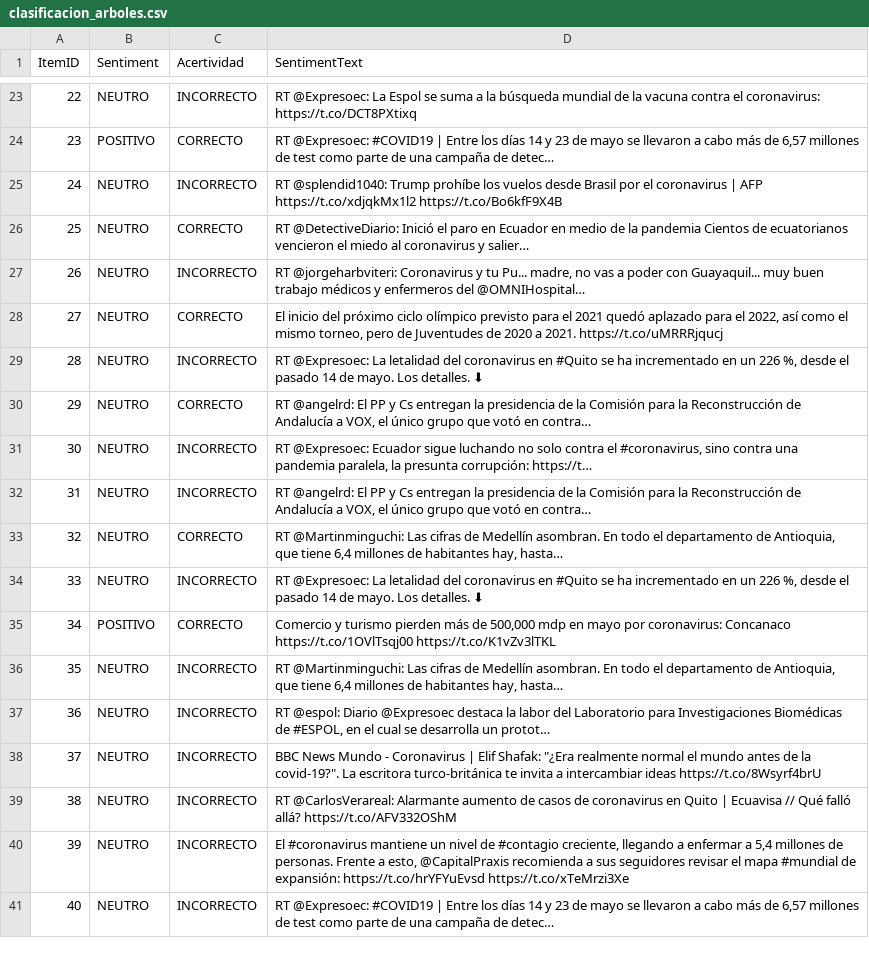
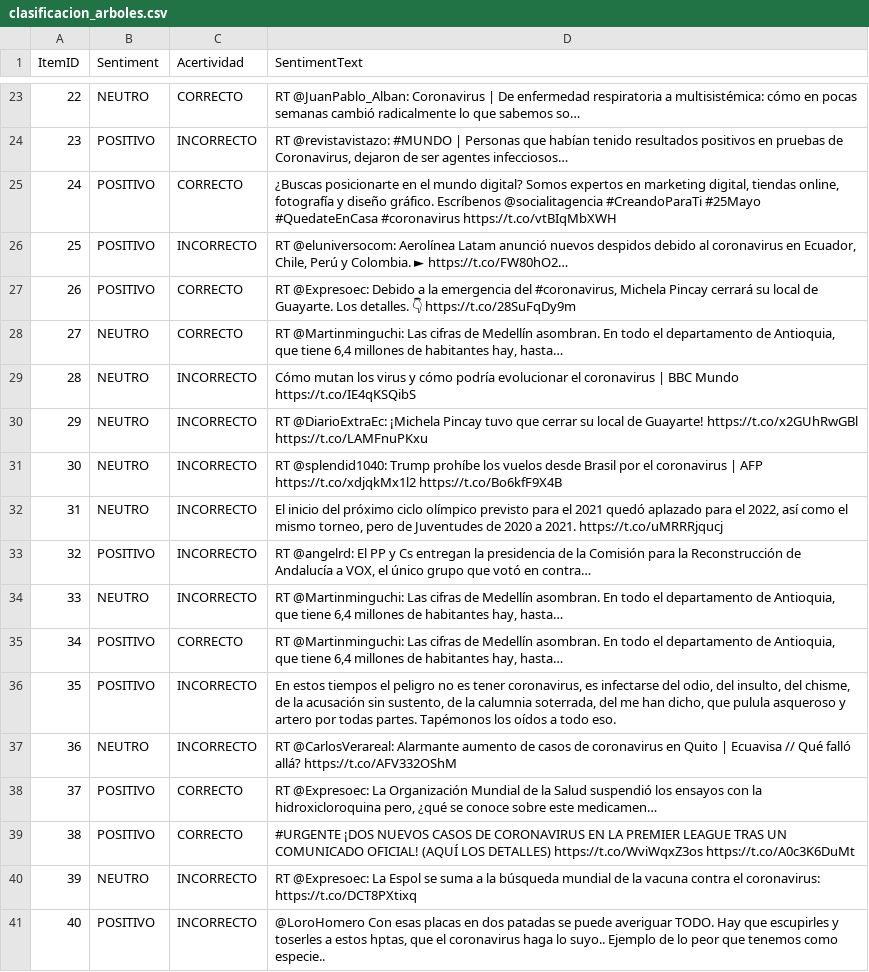
Before and after one commit to leonelparrales22/Proyecto_Salesiana_P56_2, a CSV file: results/clasificacion_arboles.csv, drawn as a sheet; only a part is shown, gaps mark what is left out; the diff covers the shown part only; the diff names each change by its address in the sheet, - before the commit and + after, or states it on an @@ line.

```diff
--- a/results/clasificacion_arboles.csv
+++ b/results/clasificacion_arboles.csv
-C23 (Acertividad): INCORRECTO
+C23 (Acertividad): CORRECTO
-D23 (SentimentText): RT @Expresoec: La Espol se suma a la búsqueda mundial de la vacuna contra el coronavirus: https://t.co/DCT8PXtixq
+D23 (SentimentText): RT @JuanPablo_Alban: Coronavirus | De enfermedad respiratoria a multisistémica: cómo en pocas semanas cambió radicalmente lo que sabemos so…
-C24 (Acertividad): CORRECTO
+C24 (Acertividad): INCORRECTO
-D24 (SentimentText): RT @Expresoec: #COVID19 | Entre los días 14 y 23 de mayo se llevaron a cabo más de 6,57 millones de test como parte de una campaña de detec…
+D24 (SentimentText): RT @revistavistazo: #MUNDO | Personas que habían tenido resultados positivos en pruebas de Coronavirus, dejaron de ser agentes infecciosos…
-B25:B27 (Sentiment): NEUTRO
+B25:B27 (Sentiment): POSITIVO
-C25 (Acertividad): INCORRECTO
+C25 (Acertividad): CORRECTO
-D25 (SentimentText): RT @splendid1040: Trump prohíbe los vuelos desde Brasil por el coronavirus | AFP https://t.co/xdjqkMx1l2 https://t.co/Bo6kfF9X4B
+D25 (SentimentText): ¿Buscas posicionarte en el mundo digital? Somos expertos en marketing digital, tiendas online, fotografía y diseño gráfico. Escríbenos @socialitagencia #CreandoParaTi #25Mayo #QuedateEnCasa #coronavirus https://t.co/vtBIqMbXWH
-C26 (Acertividad): CORRECTO
+C26 (Acertividad): INCORRECTO
-D26 (SentimentText): RT @DetectiveDiario: Inició el paro en Ecuador en medio de la pandemia Cientos de ecuatorianos vencieron el miedo al coronavirus y salier…
+D26 (SentimentText): RT @eluniversocom: Aerolínea Latam anunció nuevos despidos debido al coronavirus en Ecuador, Chile, Perú y Colombia. ► https://t.co/FW80hO2…
-C27 (Acertividad): INCORRECTO
+C27 (Acertividad): CORRECTO
-D27 (SentimentText): RT @jorgeharbviteri: Coronavirus y tu Pu... madre, no vas a poder con Guayaquil... muy buen trabajo médicos y enfermeros del @OMNIHospital…
+D27 (SentimentText): RT @Expresoec: Debido a la emergencia del #coronavirus, Michela Pincay cerrará su local de Guayarte. Los detalles. 👇 https://t.co/28SuFqDy9m
-D28 (SentimentText): El inicio del próximo ciclo olímpico previsto para el 2021 quedó aplazado para el 2022, así como el mismo torneo, pero de Juventudes de 2020 a 2021. https://t.co/uMRRRjqucj
+D28 (SentimentText): RT @Martinminguchi: Las cifras de Medellín asombran. En todo el departamento de Antioquia, que tiene 6,4 millones de habitantes hay, hasta…
-D29 (SentimentText): RT @Expresoec: La letalidad del coronavirus en #Quito se ha incrementado en un 226 %, desde el pasado 14 de mayo. Los detalles. ⬇
+D29 (SentimentText): Cómo mutan los virus y cómo podría evolucionar el coronavirus | BBC Mundo https://t.co/IE4qKSQibS
-C30 (Acertividad): CORRECTO
+C30 (Acertividad): INCORRECTO
-D30 (SentimentText): RT @angelrd: El PP y Cs entregan la presidencia de la Comisión para la Reconstrucción de Andalucía a VOX, el único grupo que votó en contra…
+D30 (SentimentText): RT @DiarioExtraEc: ¡Michela Pincay tuvo que cerrar su local de Guayarte! https://t.co/x2GUhRwGBl https://t.co/LAMFnuPKxu
-D31 (SentimentText): RT @Expresoec: Ecuador sigue luchando no solo contra el #coronavirus, sino contra una pandemia paralela, la presunta corrupción: https://t…
+D31 (SentimentText): RT @splendid1040: Trump prohíbe los vuelos desde Brasil por el coronavirus | AFP https://t.co/xdjqkMx1l2 https://t.co/Bo6kfF9X4B
-D32 (SentimentText): RT @angelrd: El PP y Cs entregan la presidencia de la Comisión para la Reconstrucción de Andalucía a VOX, el único grupo que votó en contra…
+D32 (SentimentText): El inicio del próximo ciclo olímpico previsto para el 2021 quedó aplazado para el 2022, así como el mismo torneo, pero de Juventudes de 2020 a 2021. https://t.co/uMRRRjqucj
-B33 (Sentiment): NEUTRO
+B33 (Sentiment): POSITIVO
-C33 (Acertividad): CORRECTO
+C33 (Acertividad): INCORRECTO
-D33 (SentimentText): RT @Martinminguchi: Las cifras de Medellín asombran. En todo el departamento de Antioquia, que tiene 6,4 millones de habitantes hay, hasta…
+D33 (SentimentText): RT @angelrd: El PP y Cs entregan la presidencia de la Comisión para la Reconstrucción de Andalucía a VOX, el único grupo que votó en contra…
-D34 (SentimentText): RT @Expresoec: La letalidad del coronavirus en #Quito se ha incrementado en un 226 %, desde el pasado 14 de mayo. Los detalles. ⬇
+D34 (SentimentText): RT @Martinminguchi: Las cifras de Medellín asombran. En todo el departamento de Antioquia, que tiene 6,4 millones de habitantes hay, hasta…
-D35 (SentimentText): Comercio y turismo pierden más de 500,000 mdp en mayo por coronavirus: Concanaco https://t.co/1OVlTsqj00 https://t.co/K1vZv3lTKL
+D35 (SentimentText): RT @Martinminguchi: Las cifras de Medellín asombran. En todo el departamento de Antioquia, que tiene 6,4 millones de habitantes hay, hasta…
-B36 (Sentiment): NEUTRO
+B36 (Sentiment): POSITIVO
-D36 (SentimentText): RT @Martinminguchi: Las cifras de Medellín asombran. En todo el departamento de Antioquia, que tiene 6,4 millones de habitantes hay, hasta…
+D36 (SentimentText): En estos tiempos el peligro no es tener coronavirus, es infectarse del odio, del insulto, del chisme, de la acusación sin sustento, de la calumnia soterrada, del me han dicho, que pulula asqueroso y artero por todas partes. Tapémonos los oídos a todo eso.
-D37 (SentimentText): RT @espol: Diario @Expresoec destaca la labor del Laboratorio para Investigaciones Biomédicas de #ESPOL, en el cual se desarrolla un protot…
+D37 (SentimentText): RT @CarlosVerareal: Alarmante aumento de casos de coronavirus en Quito | Ecuavisa // Qué falló allá? https://t.co/AFV332OShM
-B38:B39 (Sentiment): NEUTRO
+B38:B39 (Sentiment): POSITIVO
-C38:C39 (Acertividad): INCORRECTO
+C38:C39 (Acertividad): CORRECTO
-D38 (SentimentText): BBC News Mundo - Coronavirus | Elif Shafak: "¿Era realmente normal el mundo antes de la covid-19?". La escritora turco-británica te invita a intercambiar ideas https://t.co/8Wsyrf4brU
+D38 (SentimentText): RT @Expresoec: La Organización Mundial de la Salud suspendió los ensayos con la hidroxicloroquina pero, ¿qué se conoce sobre este medicamen…
-D39 (SentimentText): RT @CarlosVerareal: Alarmante aumento de casos de coronavirus en Quito | Ecuavisa // Qué falló allá? https://t.co/AFV332OShM
+D39 (SentimentText): #URGENTE ¡DOS NUEVOS CASOS DE CORONAVIRUS EN LA PREMIER LEAGUE TRAS UN COMUNICADO OFICIAL! (AQUÍ LOS DETALLES) https://t.co/WviWqxZ3os https://t.co/A0c3K6DuMt
-D40 (SentimentText): El #coronavirus mantiene un nivel de #contagio creciente, llegando a enfermar a 5,4 millones de personas. Frente a esto, @CapitalPraxis recomienda a sus seguidores revisar el mapa #mundial de expansión: https://t.co/hrYFYuEvsd https://t.co/xTeMrzi3Xe
+D40 (SentimentText): RT @Expresoec: La Espol se suma a la búsqueda mundial de la vacuna contra el coronavirus: https://t.co/DCT8PXtixq
-B41 (Sentiment): NEUTRO
+B41 (Sentiment): POSITIVO
-D41 (SentimentText): RT @Expresoec: #COVID19 | Entre los días 14 y 23 de mayo se llevaron a cabo más de 6,57 millones de test como parte de una campaña de detec…
+D41 (SentimentText): @LoroHomero Con esas placas en dos patadas se puede averiguar TODO. Hay que escupirles y toserles a estos hptas, que el coronavirus haga lo suyo.. Ejemplo de lo peor que tenemos como especie..
```
Also changed, not shown: 1 added row, 1 removed row and 118 edited cells elsewhere in this file, 3 other files.
